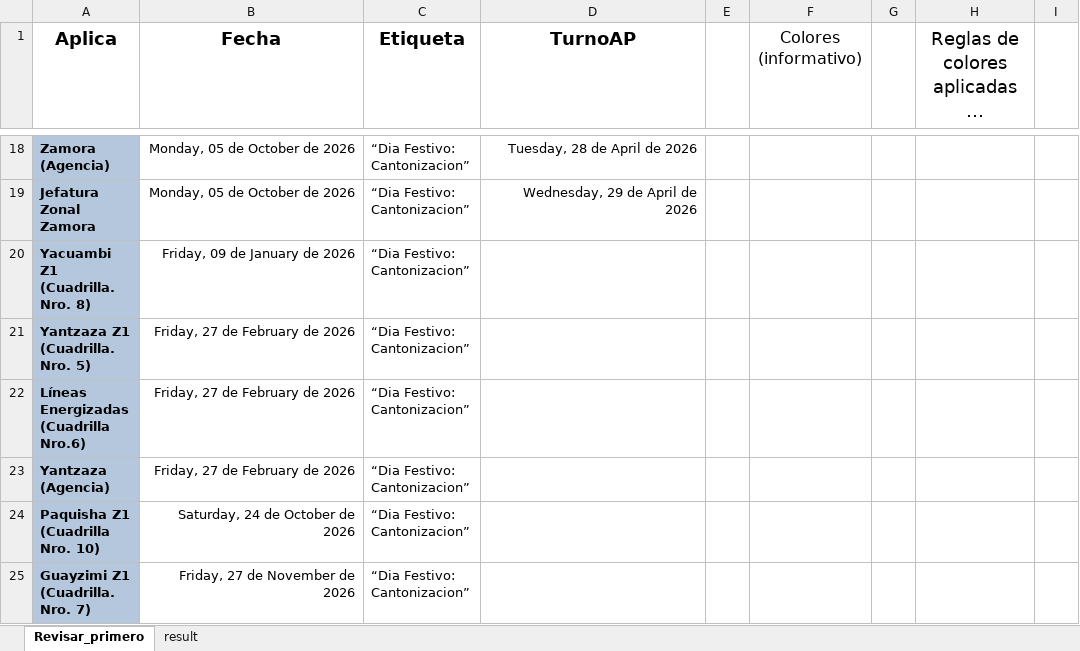
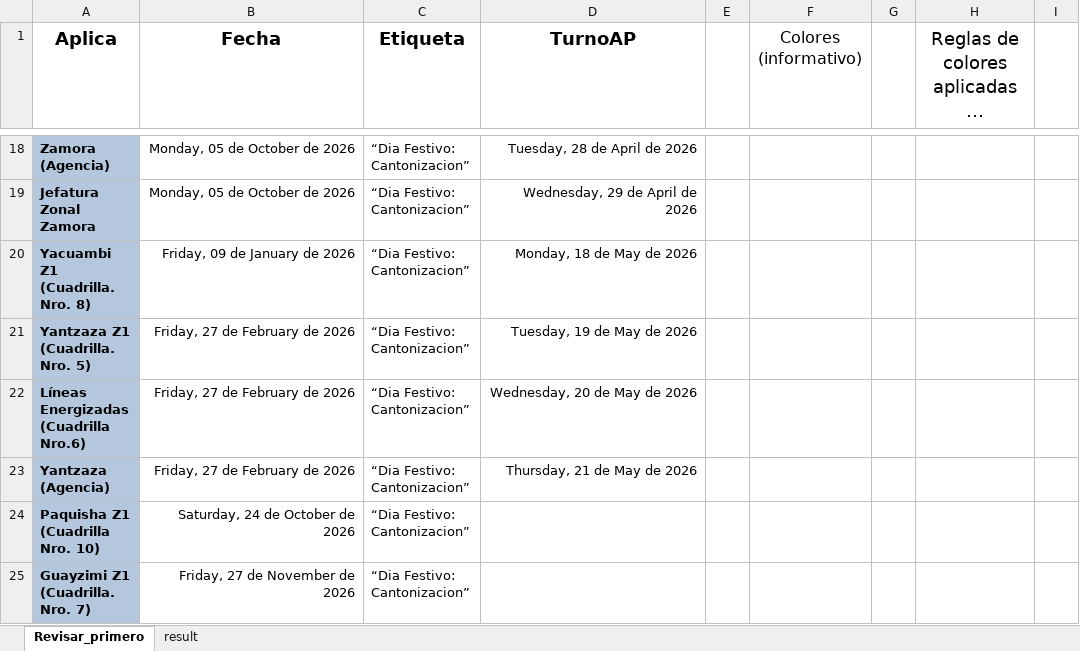
Before and after one commit to ernestopalacios/ordenes_de_trabajo, an Excel workbook: models/hora_extra_template.xlsx, sheet Revisar_primero, drawn as a sheet; only a part is shown, gaps mark what is left out; long unchanged cells end in …; values as stored, in another font and other column widths than the file's, no borders; the diff names each change by its address in the sheet, - before the commit and + after, or states it on an @@ line.

```diff
--- a/models/hora_extra_template.xlsx (sheet Revisar_primero)
+++ b/models/hora_extra_template.xlsx (sheet Revisar_primero)
-D20 (TurnoAP): (empty)
+D20 (TurnoAP): Monday, 18 de May de 2026
-D21 (TurnoAP): (empty)
+D21 (TurnoAP): Tuesday, 19 de May de 2026
-D22 (TurnoAP): (empty)
+D22 (TurnoAP): Wednesday, 20 de May de 2026
-D23 (TurnoAP): (empty)
+D23 (TurnoAP): Thursday, 21 de May de 2026
```
Also changed, not shown: models/he_2026_plantilla.xlsx, reporte/testing.xlsx, 7 other files.
